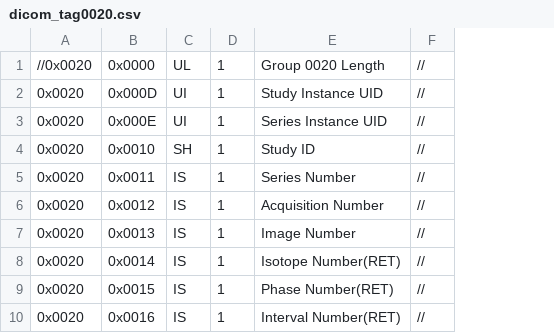
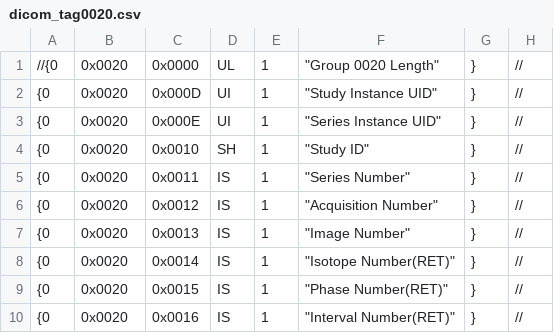
Before and after one commit to mist-team/mist, a CSV file: mist/io/dicom_tag/dicom_tag0020.csv, drawn as a sheet; only a part is shown; removed rows and columns are numbered as before the commit, all else as after; the diff names each change by its address in the sheet, - before the commit and + after, or states it on an @@ line.

```diff
--- a/mist/io/dicom_tag/dicom_tag0020.csv
+++ b/mist/io/dicom_tag/dicom_tag0020.csv
+column A, rows 1-10: //{0 | {0 | {0 | {0 | {0 | {0 | {0 | {0 | {0 | {0
-column E, rows 1-10: Group 0020 Length | Study Instance UID | Series Instance UID | Study ID | Series Number | Acquisition Number | Image Number | Isotope Number(RET) | Phase Number(RET) | Interval Number(RET)
+column F, rows 1-10: "Group 0020 Length" | "Study Instance UID" | "Series Instance UID" | "Study ID" | "Series Number" | "Acquisition Number" | "Image Number" | "Isotope Number(RET)" | "Phase Number(RET)" | "Interval Number(RET)"
+column G, rows 1-10: all }
-B1: //0x0020
+B1: 0x0020
```
Also changed, not shown: mist/io/dicom_tag/dicom_tag0008.csv, mist/io/dicom_tag/dicom_tag0018.csv, 46 other files.
